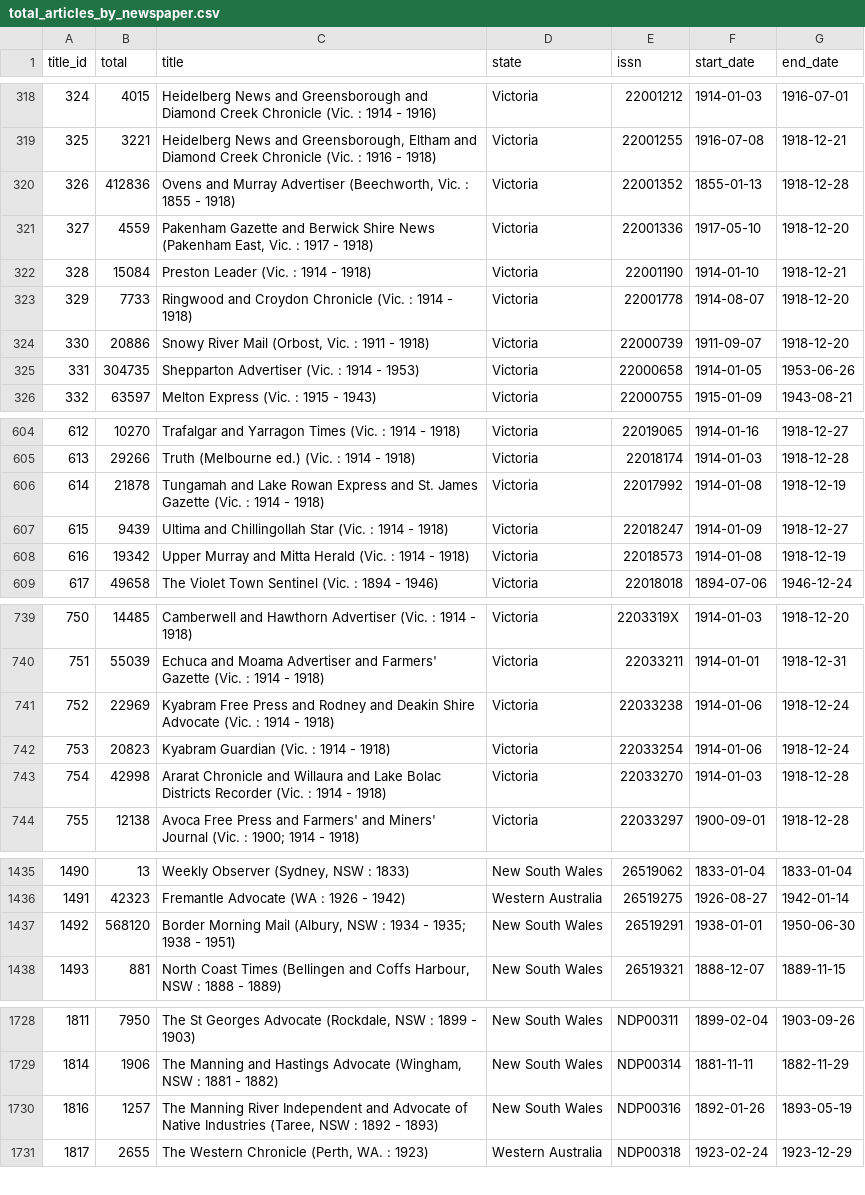
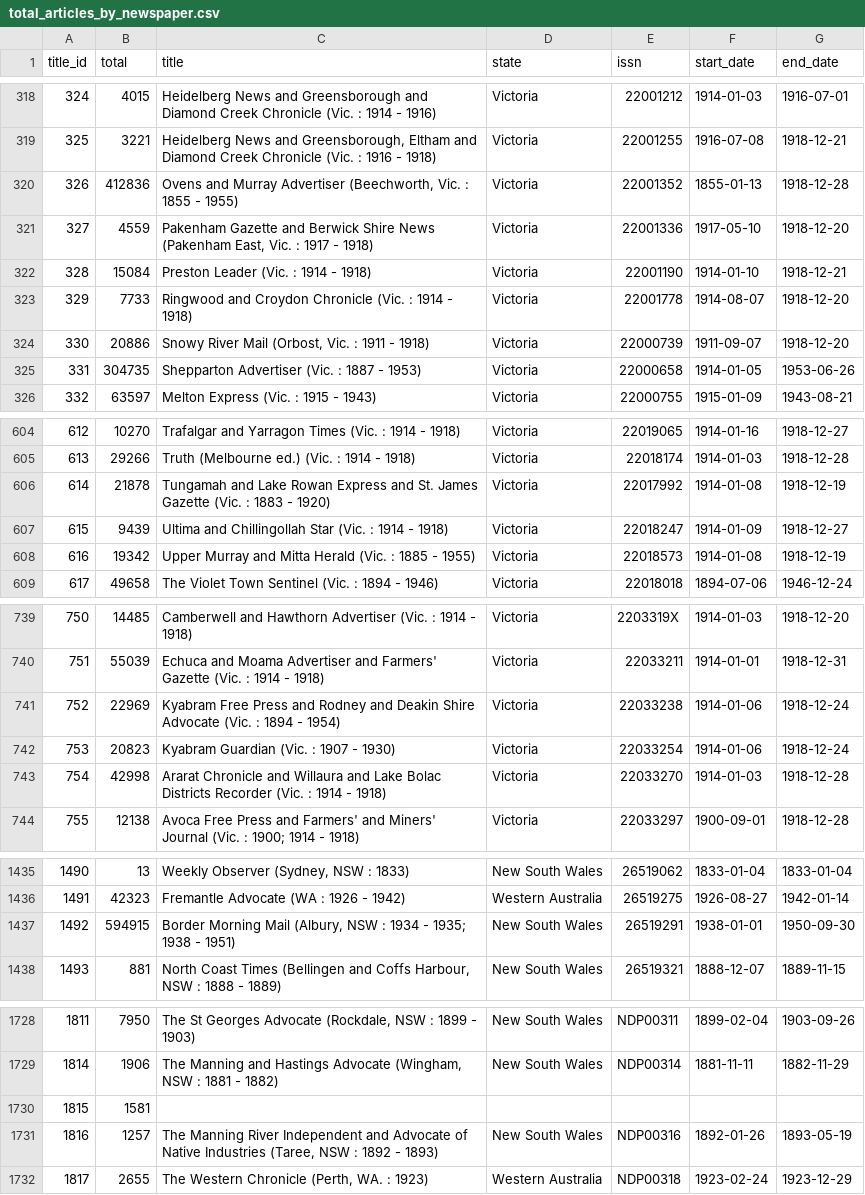
Before and after one commit to wragge/trove-newspaper-totals, a CSV file: data/total_articles_by_newspaper.csv, drawn as a sheet; only a part is shown, gaps mark what is left out; the diff covers the shown part only.

```diff
--- a/data/total_articles_by_newspaper.csv
+++ b/data/total_articles_by_newspaper.csv
@@ -319,3 +319,3 @@ title_id,total,title,state,issn,start_date,end_date
 325,3221,"Heidelberg News and Greensborough, Eltham and Diamond Creek Chronicle (Vic. : 1916 - 1918)",Victoria,22001255,1916-07-08,1918-12-21
-326,412836,"Ovens and Murray Advertiser (Beechworth, Vic. : 1855 - 1918)",Victoria,22001352,1855-01-13,1918-12-28
+326,412836,"Ovens and Murray Advertiser (Beechworth, Vic. : 1855 - 1955)",Victoria,22001352,1855-01-13,1918-12-28
 327,4559,"Pakenham Gazette and Berwick Shire News (Pakenham East, Vic. : 1917 - 1918)",Victoria,22001336,1917-05-10,1918-12-20
@@ -324,3 +324,3 @@ title_id,total,title,state,issn,start_date,end_date
 330,20886,"Snowy River Mail (Orbost, Vic. : 1911 - 1918)",Victoria,22000739,1911-09-07,1918-12-20
-331,304735,Shepparton Advertiser (Vic. : 1914 - 1953),Victoria,22000658,1914-01-05,1953-06-26
+331,304735,Shepparton Advertiser (Vic. : 1887 - 1953),Victoria,22000658,1914-01-05,1953-06-26
 332,63597,Melton Express (Vic. : 1915 - 1943),Victoria,22000755,1915-01-09,1943-08-21
@@ -605,5 +605,5 @@ title_id,total,title,state,issn,start_date,end_date
 613,29266,Truth (Melbourne ed.) (Vic. : 1914 - 1918),Victoria,22018174,1914-01-03,1918-12-28
-614,21878,Tungamah and Lake Rowan Express and St. James Gazette (Vic. : 1914 - 1918),Victoria,22017992,1914-01-08,1918-12-19
+614,21878,Tungamah and Lake Rowan Express and St. James Gazette (Vic. : 1883 - 1920),Victoria,22017992,1914-01-08,1918-12-19
 615,9439,Ultima and Chillingollah Star (Vic. : 1914 - 1918),Victoria,22018247,1914-01-09,1918-12-27
-616,19342,Upper Murray and Mitta Herald (Vic. : 1914 - 1918),Victoria,22018573,1914-01-08,1918-12-19
+616,19342,Upper Murray and Mitta Herald (Vic. : 1885 - 1955),Victoria,22018573,1914-01-08,1918-12-19
 617,49658,The Violet Town Sentinel (Vic. : 1894 - 1946),Victoria,22018018,1894-07-06,1946-12-24
@@ -740,4 +740,4 @@ title_id,total,title,state,issn,start_date,end_date
 751,55039,Echuca and Moama Advertiser and Farmers' Gazette (Vic. : 1914 - 1918),Victoria,22033211,1914-01-01,1918-12-31
-752,22969,Kyabram Free Press and Rodney and Deakin Shire Advocate (Vic. : 1914 - 1918),Victoria,22033238,1914-01-06,1918-12-24
-753,20823,Kyabram Guardian (Vic. : 1914 - 1918),Victoria,22033254,1914-01-06,1918-12-24
+752,22969,Kyabram Free Press and Rodney and Deakin Shire Advocate (Vic. : 1894 - 1954),Victoria,22033238,1914-01-06,1918-12-24
+753,20823,Kyabram Guardian (Vic. : 1907 - 1930),Victoria,22033254,1914-01-06,1918-12-24
 754,42998,Ararat Chronicle and Willaura and Lake Bolac Districts Recorder (Vic. : 1914 - 1918),Victoria,22033270,1914-01-03,1918-12-28
@@ -1436,3 +1436,3 @@ title_id,total,title,state,issn,start_date,end_date
 1491,42323,Fremantle Advocate (WA : 1926 - 1942),Western Australia,26519275,1926-08-27,1942-01-14
-1492,568120,"Border Morning Mail (Albury, NSW : 1934 - 1935; 1938 - 1951)",New South Wales,26519291,1938-01-01,1950-06-30
+1492,594915,"Border Morning Mail (Albury, NSW : 1934 - 1935; 1938 - 1951)",New South Wales,26519291,1938-01-01,1950-09-30
 1493,881,"North Coast Times (Bellingen and Coffs Harbour, NSW : 1888 - 1889)",New South Wales,26519321,1888-12-07,1889-11-15
@@ -1729,2 +1729,3 @@ title_id,total,title,state,issn,start_date,end_date
 1814,1906,"The Manning and Hastings Advocate (Wingham, NSW : 1881 - 1882)",New South Wales,NDP00314,1881-11-11,1882-11-29
+1815,1581,,,,,
 1816,1257,"The Manning River Independent and Advocate of Native Industries (Taree, NSW : 1892 - 1893)",New South Wales,NDP00316,1892-01-26,1893-05-19
```
Also changed, not shown: 1 added row and 8 edited cells elsewhere in this file, data/total_articles_by_category.csv, data/total_articles_by_year.csv, 2 other files.
